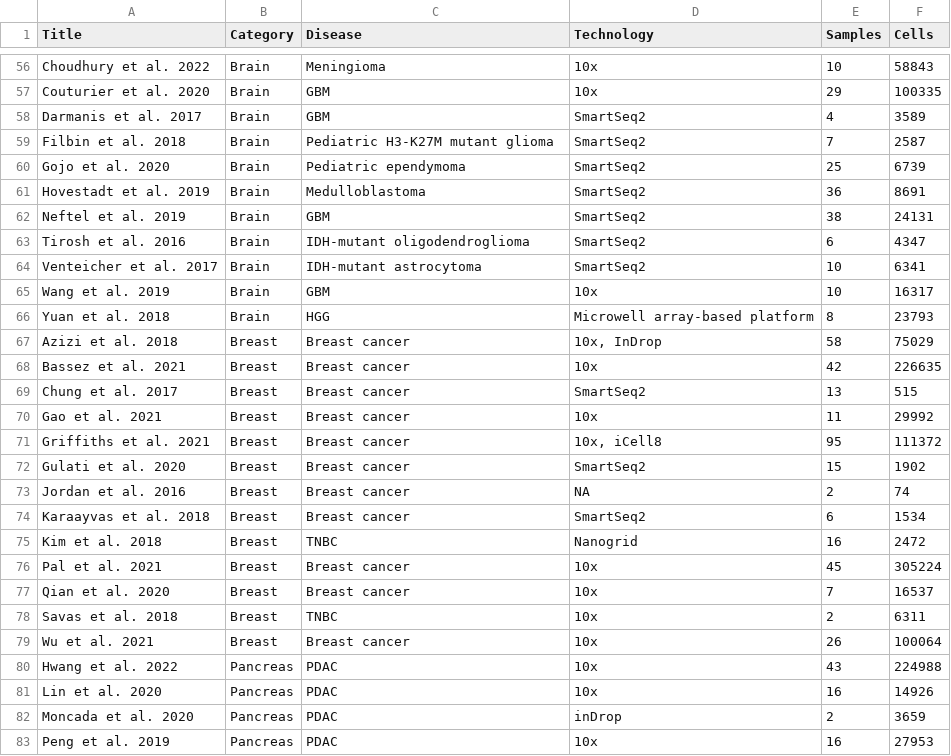
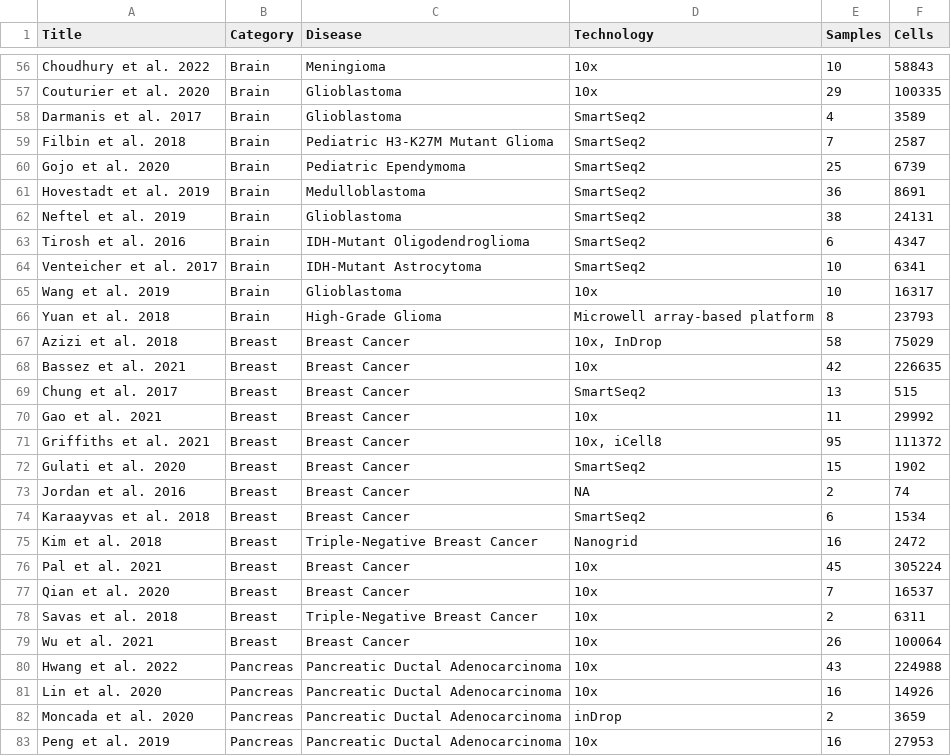
Before and after one commit to calebclayreagor/MesenCoder, a CSV file: data/testing.csv, drawn as a sheet; only a part is shown, gaps mark what is left out; the diff covers the shown part only; the diff names each change by its address in the sheet, - before the commit and + after, or states it on an @@ line.

```diff
--- a/data/testing.csv
+++ b/data/testing.csv
-C57:C58 (Disease): GBM
+C57:C58 (Disease): Glioblastoma
-C59 (Disease): Pediatric H3-K27M mutant glioma
+C59 (Disease): Pediatric H3-K27M Mutant Glioma
-C60 (Disease): Pediatric ependymoma
+C60 (Disease): Pediatric Ependymoma
-C62 (Disease): GBM
+C62 (Disease): Glioblastoma
-C63 (Disease): IDH-mutant oligodendroglioma
+C63 (Disease): IDH-Mutant Oligodendroglioma
-C64 (Disease): IDH-mutant astrocytoma
+C64 (Disease): IDH-Mutant Astrocytoma
-C65 (Disease): GBM
+C65 (Disease): Glioblastoma
-C66 (Disease): HGG
+C66 (Disease): High-Grade Glioma
-C67:C74 (Disease): Breast cancer
+C67:C74 (Disease): Breast Cancer
-C75 (Disease): TNBC
+C75 (Disease): Triple-Negative Breast Cancer
-C76:C77 (Disease): Breast cancer
+C76:C77 (Disease): Breast Cancer
-C78 (Disease): TNBC
+C78 (Disease): Triple-Negative Breast Cancer
-C79 (Disease): Breast cancer
+C79 (Disease): Breast Cancer
-C80:C83 (Disease): PDAC
+C80:C83 (Disease): Pancreatic Ductal Adenocarcinoma
```
Also changed, not shown: 92 edited cells elsewhere in this file, 7 other files.
